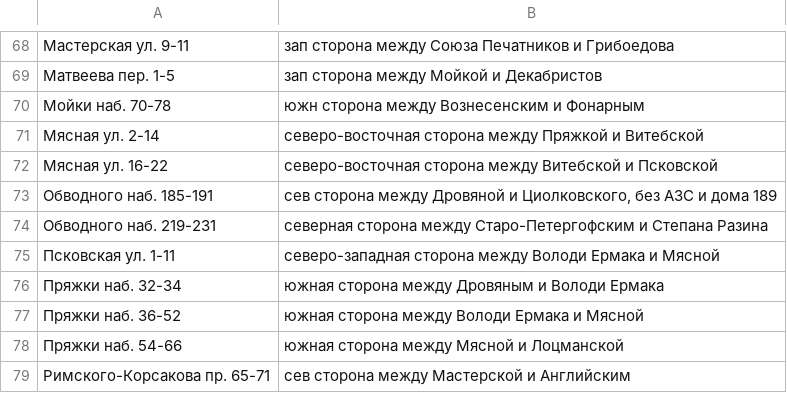
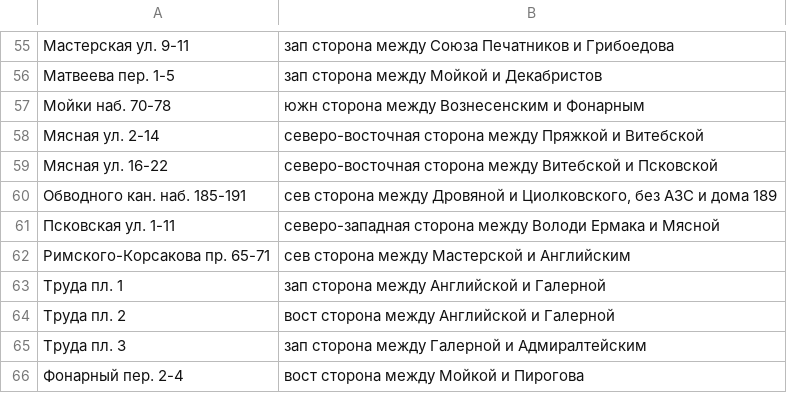
Before and after one commit to AntonKhorev/oplofk, a CSV file: segments.csv, drawn as a sheet; only a part is shown, gaps mark what is left out; the shorter side is filled out with more unchanged rows; the diff covers the shown part only.

Commit message:
2016-09-29 segments in josm

```diff
--- a/segments.csv
+++ b/segments.csv
@@ -72,8 +59,4 @@
 Мясная ул. 16-22; северо-восточная сторона между Витебской и Псковской
-Обводного наб. 185-191; сев сторона между Дровяной и Циолковского, без АЗС и дома 189
-Обводного наб. 219-231; северная сторона между Старо-Петергофским и Степана Разина
+Обводного кан. наб. 185-191; сев сторона между Дровяной и Циолковского, без АЗС и дома 189
 Псковская ул. 1-11; северо-западная сторона между Володи Ермака и Мясной
-Пряжки наб. 32-34; южная сторона между Дровяным и Володи Ермака
-Пряжки наб. 36-52; южная сторона между Володи Ермака и Мясной
-Пряжки наб. 54-66; южная сторона между Мясной и Лоцманской
 Римского-Корсакова пр. 65-71; сев сторона между Мастерской и Английским
```
Also changed, not shown: 18 removed rows elsewhere in this file, surveys.csv, 2 other files.
